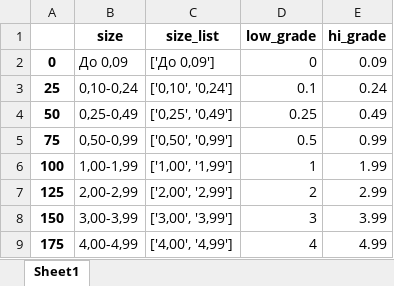
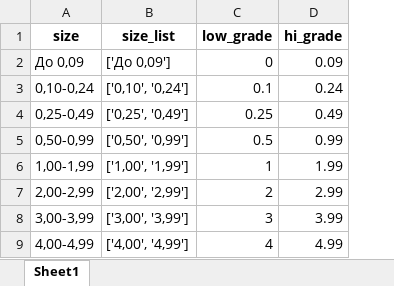
Before and after one commit to KeskilV/gems, an Excel workbook: ipynb/module_prgem/sizes_ruby_sap_sto.xlsx, sheet Sheet1, drawn as a sheet; values as stored, in another font and other column widths than the file's, no borders; the diff names each change by its address in the sheet, - before the commit and + after, or states it on an @@ line.

```diff
--- a/ipynb/module_prgem/sizes_ruby_sap_sto.xlsx (sheet Sheet1)
+++ b/ipynb/module_prgem/sizes_ruby_sap_sto.xlsx (sheet Sheet1)
-column A, rows 2-9: 0 | 25 | 50 | 75 | 100 | 125 | 150 | 175
```
Also changed, not shown: 6 other files.
